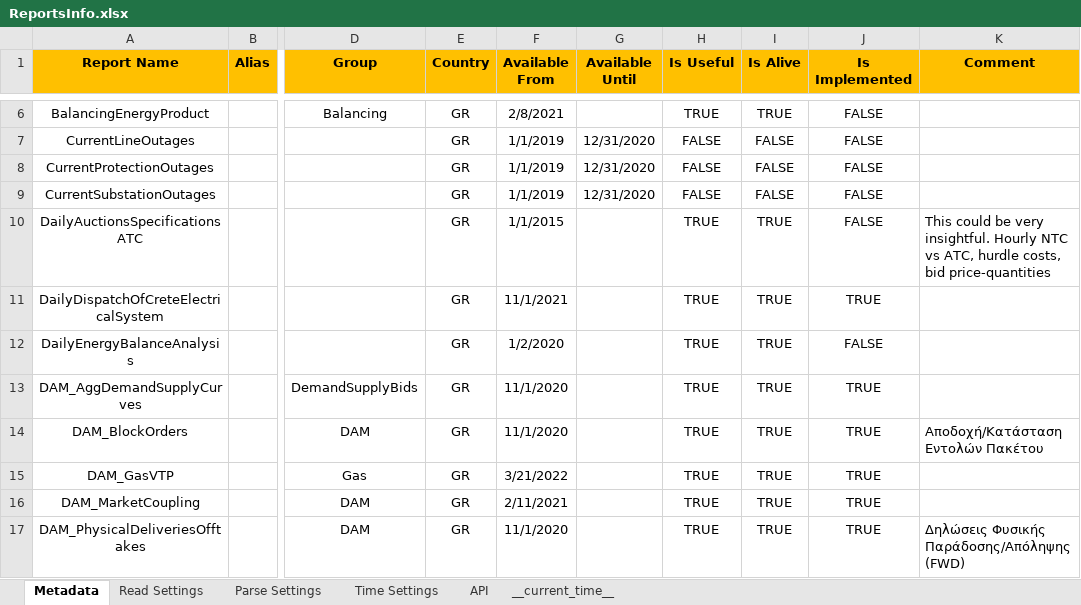
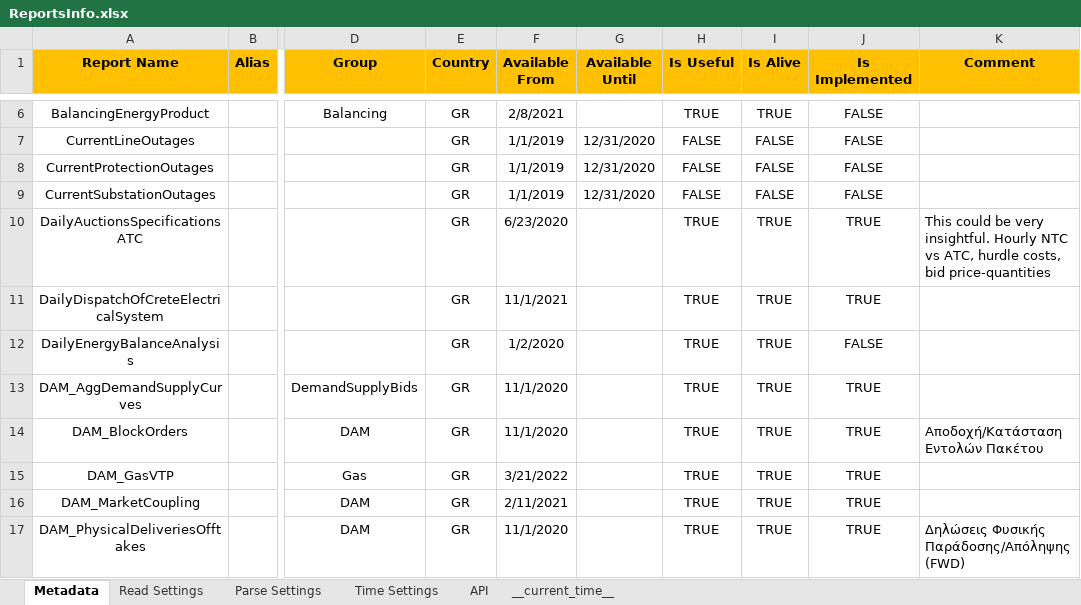
Before and after one commit to ThanosGkou/exso, an Excel workbook: exso/Files/ReportsInfo.xlsx, sheet Metadata, drawn as a sheet; only a part is shown, gaps mark what is left out; values as stored, in another font and other column widths than the file's, no borders; conditional formats not drawn; the diff names each change by its address in the sheet, - before the commit and + after, or states it on an @@ line.

```diff
--- a/exso/Files/ReportsInfo.xlsx (sheet Metadata)
+++ b/exso/Files/ReportsInfo.xlsx (sheet Metadata)
-F10 (Available From): 1/1/2015
+F10 (Available From): 6/23/2020
-J10 (Is Implemented): FALSE
+J10 (Is Implemented): TRUE
```
Also changed, not shown: sheet Read Settings, sheet Parse Settings, sheet Time Settings, sheet __current_time__.
